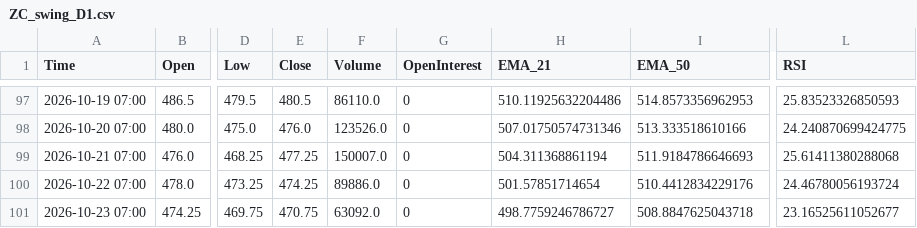
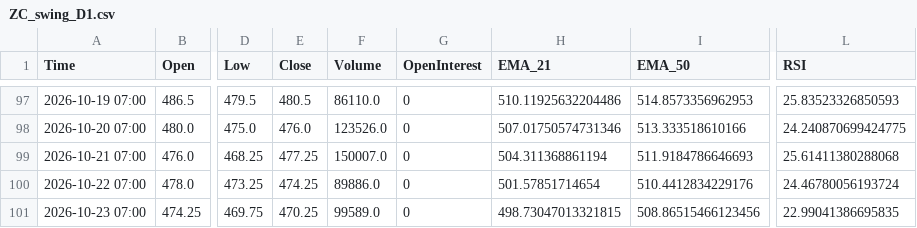
Before and after one commit to Thang-Cbot/dashboard, a CSV file: Data/output/ZC_swing_D1.csv, drawn as a sheet; only a part is shown, gaps mark what is left out; the diff names each change by its address in the sheet, - before the commit and + after, or states it on an @@ line.

```diff
--- a/Data/output/ZC_swing_D1.csv
+++ b/Data/output/ZC_swing_D1.csv
-E101 (Close): 470.75
+E101 (Close): 470.25
-F101 (Volume): 63092.0
+F101 (Volume): 99589.0
-H101 (EMA_21): 498.7759246786727
+H101 (EMA_21): 498.73047013321815
-I101 (EMA_50): 508.8847625043718
+I101 (EMA_50): 508.86515466123456
-L101 (RSI): 23.16525611052677
+L101 (RSI): 22.99041386695835
```
Also changed, not shown: Data/output/ZW_active_D1.csv, 14 other files.
